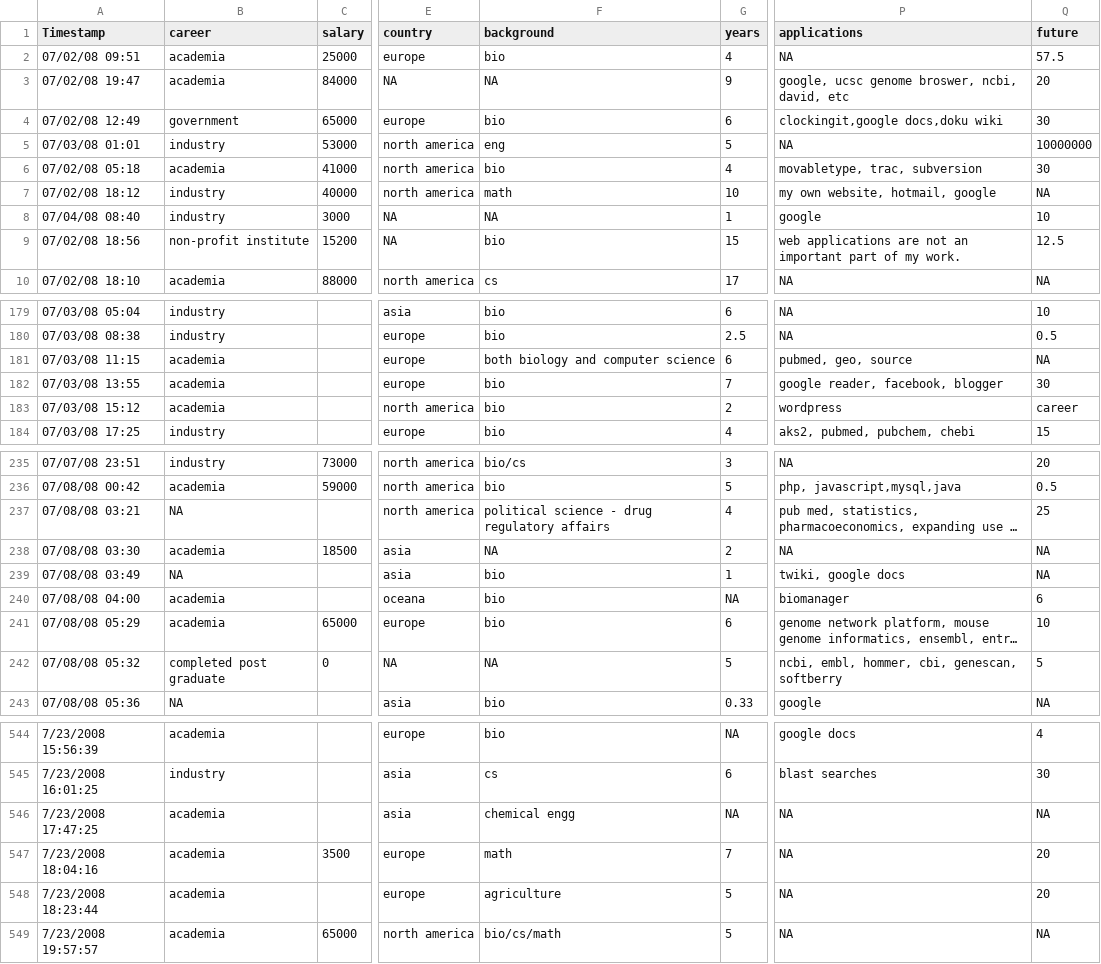
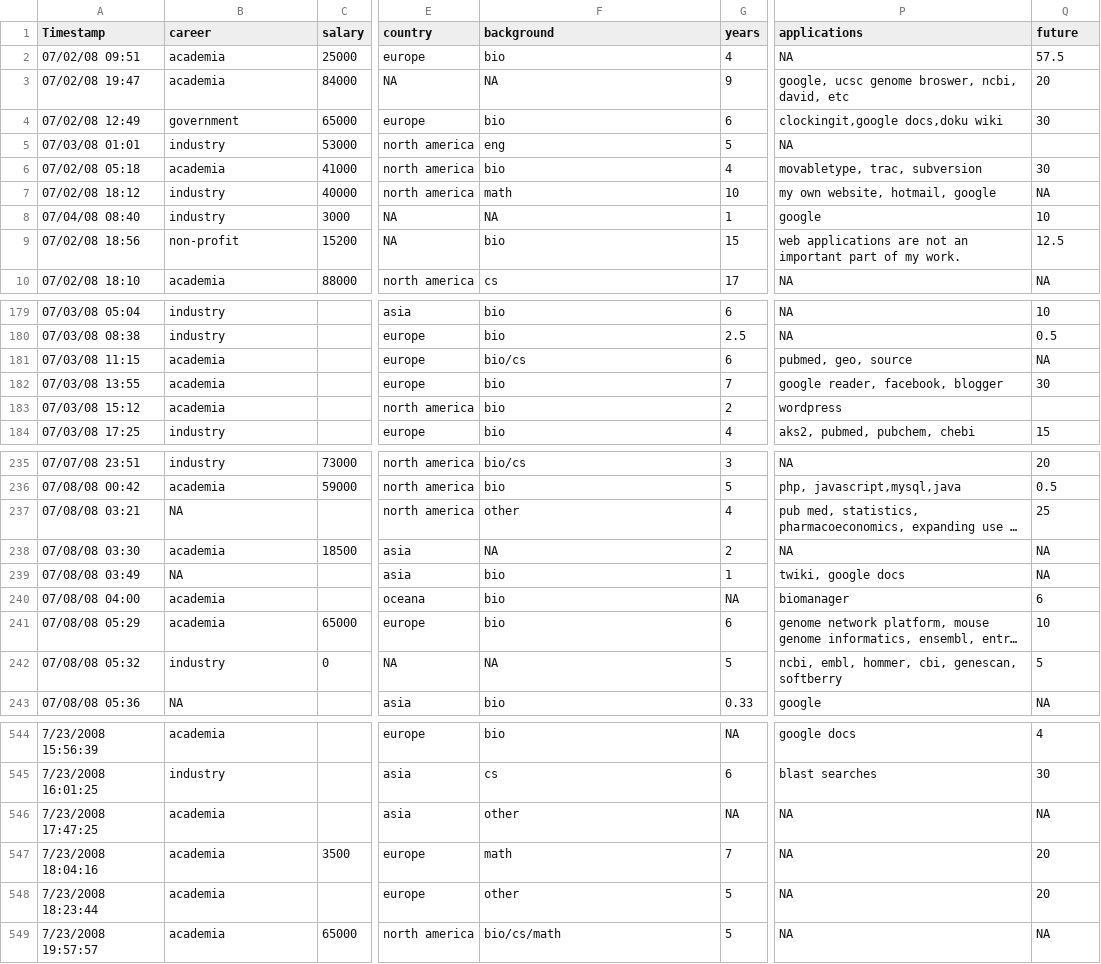
Before and after one commit to michaelbarton/bioinformatics-career-survey, a CSV file: data/survey.csv, drawn as a sheet; only a part is shown, gaps mark what is left out; long unchanged cells end in …; the diff covers the shown part only; the diff names each change by its address in the sheet, - before the commit and + after, or states it on an @@ line.

Commit message:
Further curation of survey data

```diff
--- a/data/survey.csv
+++ b/data/survey.csv
-Q5 (future): 10000000
+Q5 (future): (empty)
-B9 (career): non-profit institute
+B9 (career): non-profit
-F181 (background): both biology and computer science
+F181 (background): bio/cs
-Q183 (future): career
+Q183 (future): (empty)
-F237 (background): political science - drug regulatory affairs
+F237 (background): other
-B242 (career): completed post graduate
+B242 (career): industry
-F546 (background): chemical engg
+F546 (background): other
-F548 (background): agriculture
+F548 (background): other
```
Also changed, not shown: 7 edited cells elsewhere in this file.
